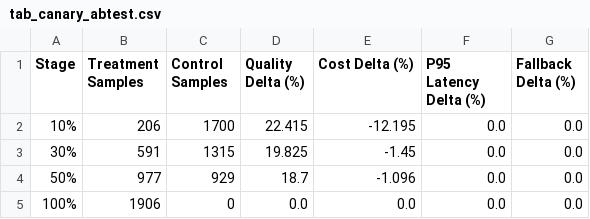
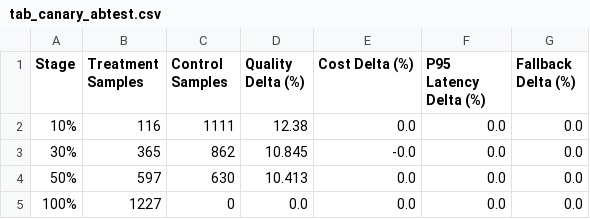
Before and after one commit to hot-zhy/interview, a CSV file: reproduce_results/output/tab_canary_abtest.csv, drawn as a sheet.

```diff
--- a/reproduce_results/output/tab_canary_abtest.csv
+++ b/reproduce_results/output/tab_canary_abtest.csv
@@ -1,5 +1,5 @@
 Stage,Treatment Samples,Control Samples,Quality Delta (%),Cost Delta (%),P95 Latency Delta (%),Fallback Delta (%)
-10%,206,1700,22.415,-12.195,0.0,0.0
-30%,591,1315,19.825,-1.45,0.0,0.0
-50%,977,929,18.7,-1.096,0.0,0.0
-100%,1906,0,0.0,0.0,0.0,0.0
+10%,116,1111,12.38,0.0,0.0,0.0
+30%,365,862,10.845,-0.0,0.0,0.0
+50%,597,630,10.413,0.0,0.0,0.0
+100%,1227,0,0.0,0.0,0.0,0.0
```
Also changed, not shown: reproduce_results/output/tab_best_config.csv, reproduce_results/output/tab_eval_policy_ablation.csv, 49 other files.
